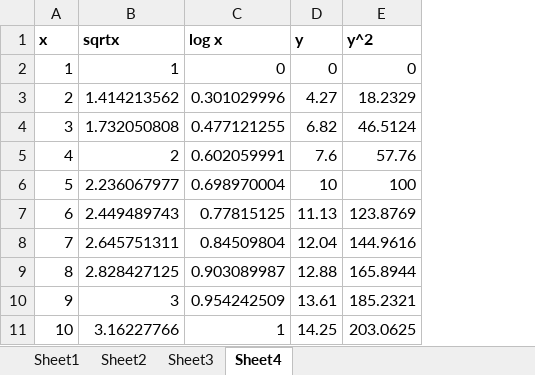
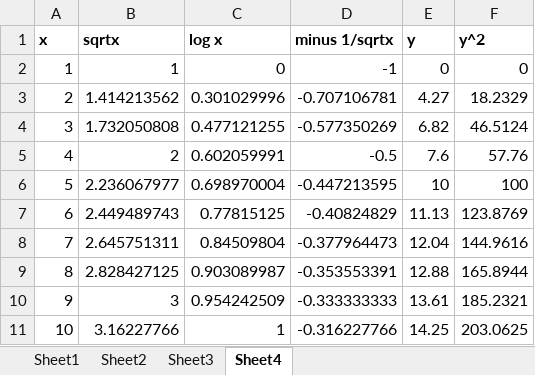
Before and after one commit to kwojcicki/MATH3800, an Excel workbook: a2.xlsx, sheet Sheet4, drawn as a sheet; values as stored, in another font and other column widths than the file's, no borders; charts and pictures not drawn; the diff names each change by its address in the sheet, - before the commit and + after, or states it on an @@ line.

```diff
--- a/a2.xlsx (sheet Sheet4)
+++ b/a2.xlsx (sheet Sheet4)
+column D (minus 1/sqrtx), rows 2-11: -1 | -0.707106781 | -0.577350269 | -0.5 | -0.447213595 | -0.40824829 | -0.377964473 | -0.353553391 | -0.333333333 | -0.316227766
```
Also changed, not shown: formulas that keep their value, charts or pictures, 5 other files.
